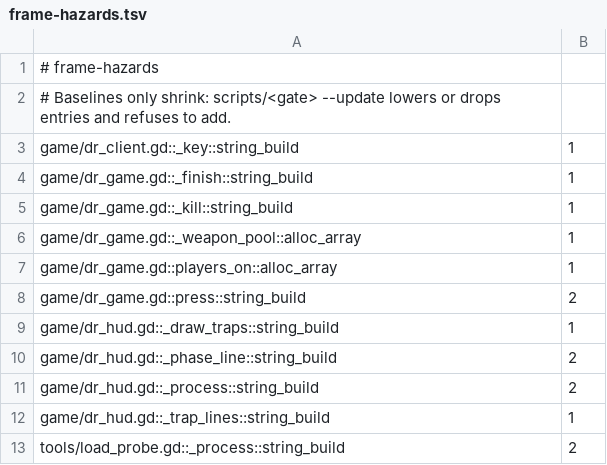
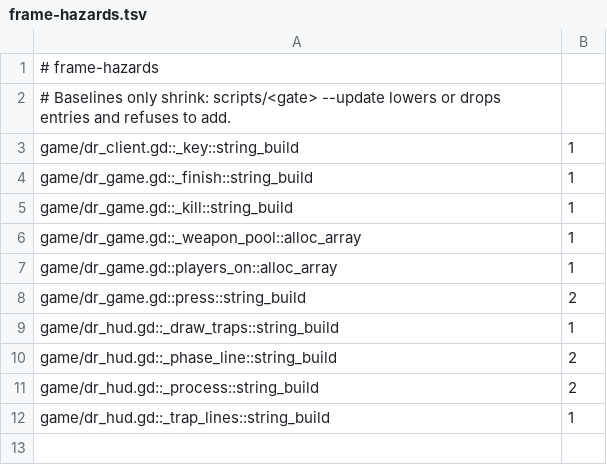
Before and after one commit to zees-games/game-deathrun, a TSV file: ci/efficiency/frame-hazards.tsv, drawn as a sheet.

```diff
--- a/ci/efficiency/frame-hazards.tsv
+++ b/ci/efficiency/frame-hazards.tsv
@@ -12,2 +12 @@ game/dr_hud.gd::_process::string_build	2
 game/dr_hud.gd::_trap_lines::string_build	1
-tools/load_probe.gd::_process::string_build	2
```
Also changed, not shown: 2 other files.
